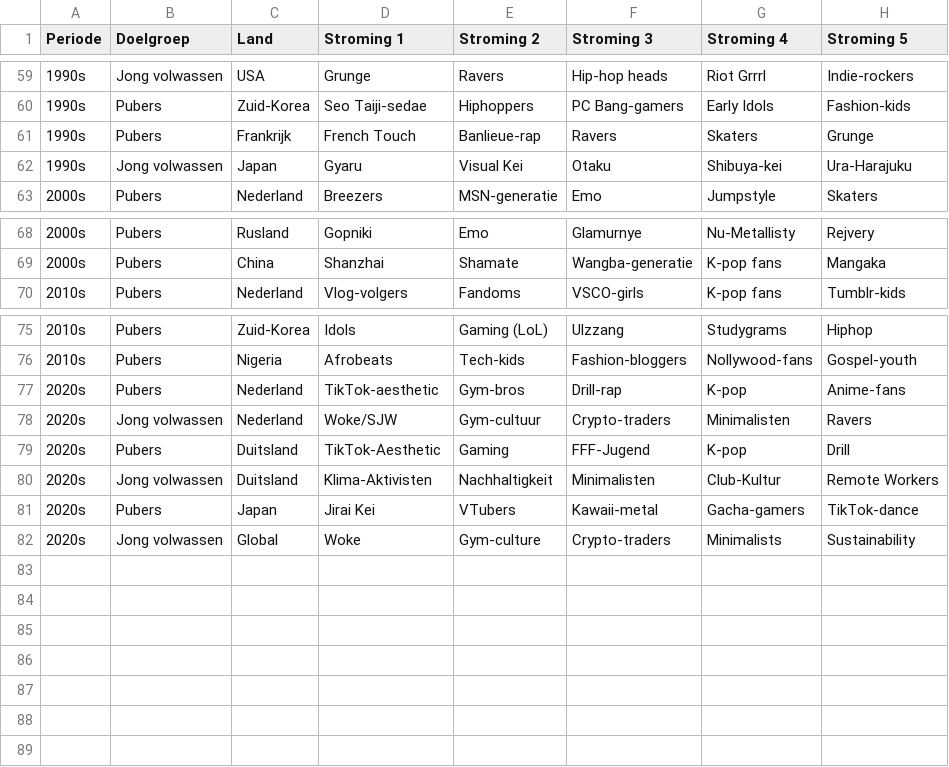
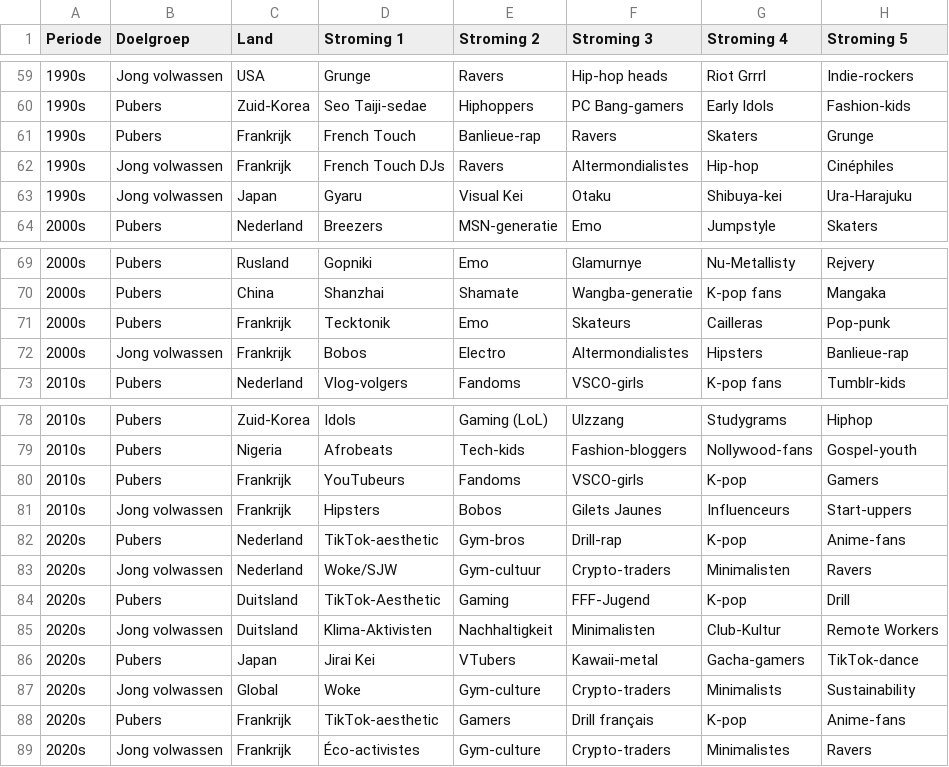
Before and after one commit to tyfoon/timestory-creator, a CSV file: src/data/subcultures.csv, drawn as a sheet; only a part is shown, gaps mark what is left out.

```diff
--- a/src/data/subcultures.csv
+++ b/src/data/subcultures.csv
@@ -61,2 +61,3 @@ Periode,Doelgroep,Land,Stroming 1,Stroming 2,Stroming 3,Stroming 4,Stroming 5
 1990s,Pubers,Frankrijk,French Touch,Banlieue-rap,Ravers,Skaters,Grunge
+1990s,Jong volwassen,Frankrijk,French Touch DJs,Ravers,Altermondialistes,Hip-hop,Cinéphiles
 1990s,Jong volwassen,Japan,Gyaru,Visual Kei,Otaku,Shibuya-kei,Ura-Harajuku
@@ -69,2 +70,4 @@ Periode,Doelgroep,Land,Stroming 1,Stroming 2,Stroming 3,Stroming 4,Stroming 5
 2000s,Pubers,China,Shanzhai,Shamate,Wangba-generatie,K-pop fans,Mangaka
+2000s,Pubers,Frankrijk,Tecktonik,Emo,Skateurs,Cailleras,Pop-punk
+2000s,Jong volwassen,Frankrijk,Bobos,Electro,Altermondialistes,Hipsters,Banlieue-rap
 2010s,Pubers,Nederland,Vlog-volgers,Fandoms,VSCO-girls,K-pop fans,Tumblr-kids
@@ -76,2 +79,4 @@ Periode,Doelgroep,Land,Stroming 1,Stroming 2,Stroming 3,Stroming 4,Stroming 5
 2010s,Pubers,Nigeria,Afrobeats,Tech-kids,Fashion-bloggers,Nollywood-fans,Gospel-youth
+2010s,Pubers,Frankrijk,YouTubeurs,Fandoms,VSCO-girls,K-pop,Gamers
+2010s,Jong volwassen,Frankrijk,Hipsters,Bobos,Gilets Jaunes,Influenceurs,Start-uppers
 2020s,Pubers,Nederland,TikTok-aesthetic,Gym-bros,Drill-rap,K-pop,Anime-fans
@@ -82 +87,3 @@ Periode,Doelgroep,Land,Stroming 1,Stroming 2,Stroming 3,Stroming 4,Stroming 5
 2020s,Jong volwassen,Global,Woke,Gym-culture,Crypto-traders,Minimalists,Sustainability
+2020s,Pubers,Frankrijk,TikTok-aesthetic,Gamers,Drill français,K-pop,Anime-fans
+2020s,Jong volwassen,Frankrijk,Éco-activistes,Gym-culture,Crypto-traders,Minimalistes,Ravers
```
